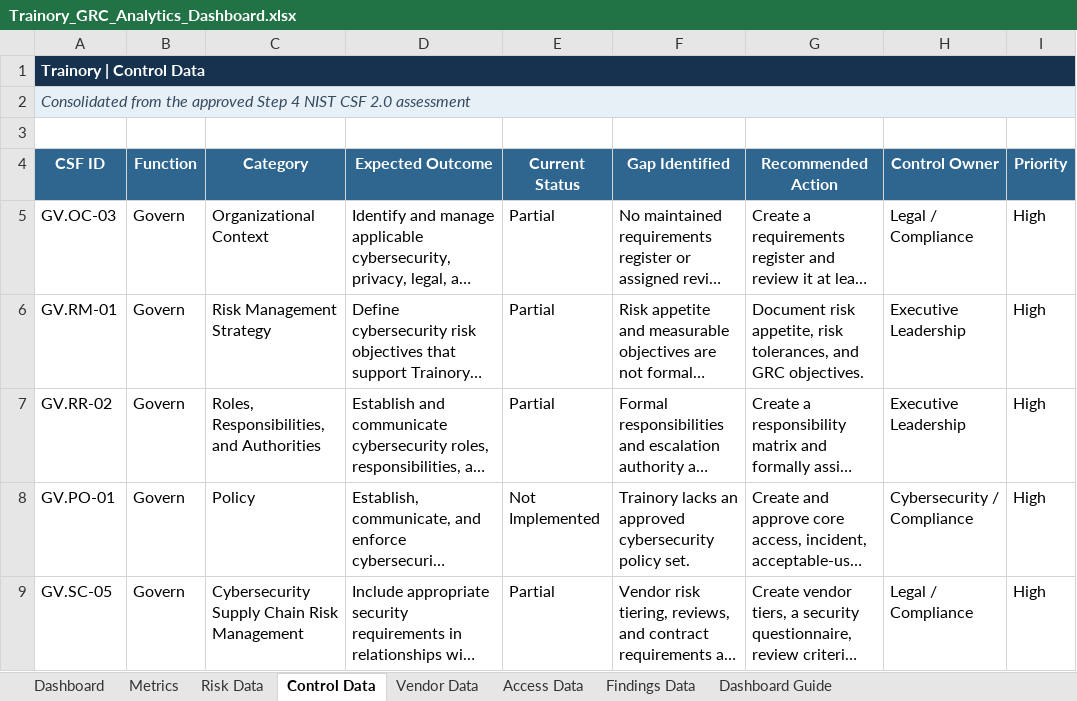
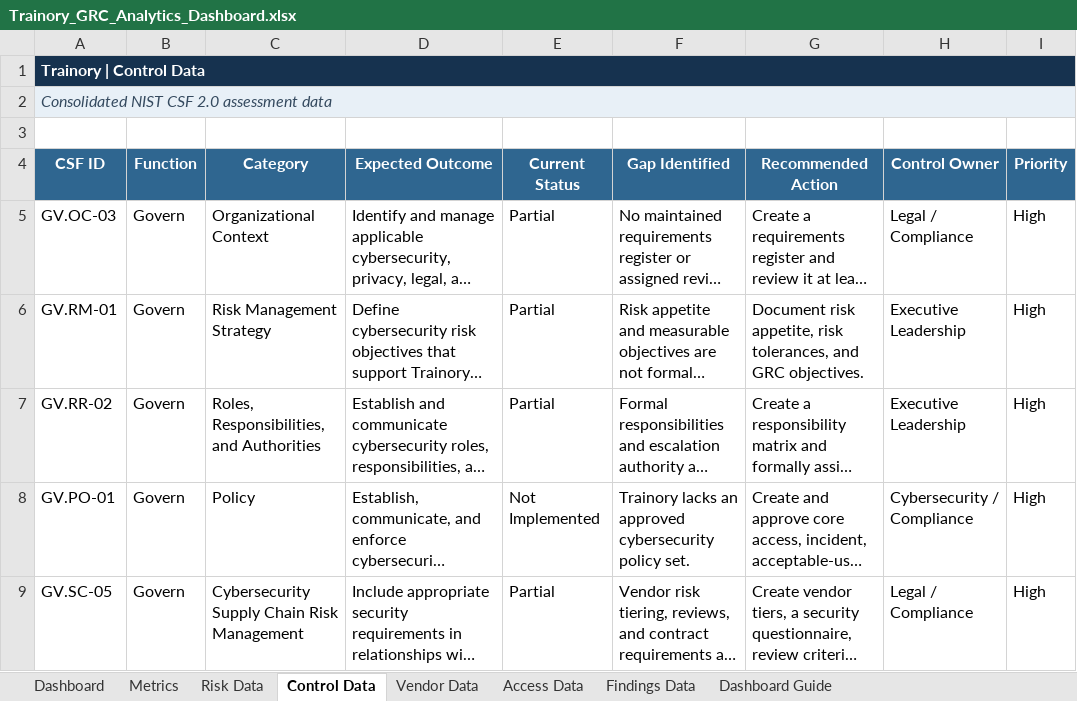
Before and after one commit to sancheztopeka1990/sancheztopeka1990.github.io, an Excel workbook: downloads/Trainory_GRC_Analytics_Dashboard.xlsx, sheet Control Data, drawn as a sheet; only a part is shown; long unchanged cells end in …; values as stored, in another font and other column widths than the file's, no borders; conditional formats and table styles not drawn; the diff names each change by its address in the sheet, - before the commit and + after, or states it on an @@ line.

```diff
--- a/downloads/Trainory_GRC_Analytics_Dashboard.xlsx (sheet Control Data)
+++ b/downloads/Trainory_GRC_Analytics_Dashboard.xlsx (sheet Control Data)
-A2 (CSF ID): Consolidated from the approved Step 4 NIST CSF 2.0 assessment
+A2 (CSF ID): Consolidated NIST CSF 2.0 assessment data
```
Also changed, not shown: sheet Dashboard Guide, sheet Dashboard, sheet Metrics, sheet Risk Data, sheet Vendor Data, sheet Access Data, charts or pictures, downloads/Trainory_Asset_Inventory.xlsx, downloads/Trainory_NIST_CSF_2_Assessment.xlsx, 12 other files.
